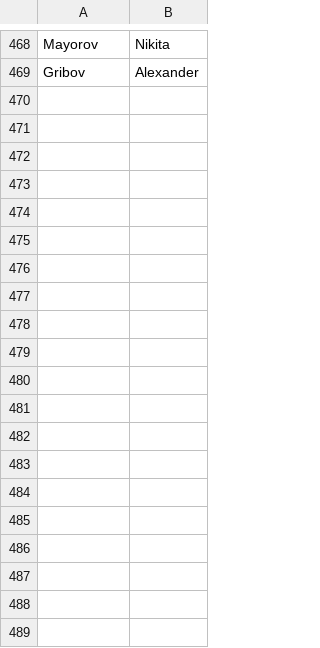
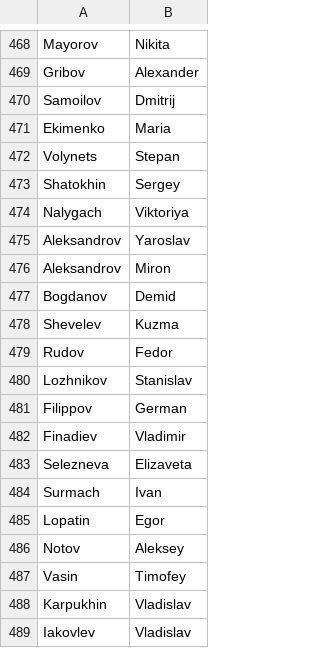
Before and after one commit to MaxxZahar/ShogiArenaTournament, a CSV file: data/data.csv, drawn as a sheet; only a part is shown, gaps mark what is left out; the diff covers the shown part only.

Commit message:
data update

```diff
--- a/data/data.csv
+++ b/data/data.csv
@@ -469 +469,21 @@ Mayorov;Nikita
 Gribov;Alexander
+Samoilov;Dmitrij
+Ekimenko;Maria
+Volynets;Stepan
+Shatokhin;Sergey
+Nalygach;Viktoriya
+Aleksandrov;Yaroslav
+Aleksandrov;Miron
+Bogdanov;Demid
+Shevelev;Kuzma
+Rudov;Fedor
+Lozhnikov;Stanislav
+Filippov;German
+Finadiev;Vladimir
+Selezneva;Elizaveta
+Surmach;Ivan
+Lopatin;Egor
+Notov;Aleksey
+Vasin;Timofey
+Karpukhin;Vladislav
+Iakovlev;Vladislav
```
Also changed, not shown: 20 added rows elsewhere in this file, 1 other file.
